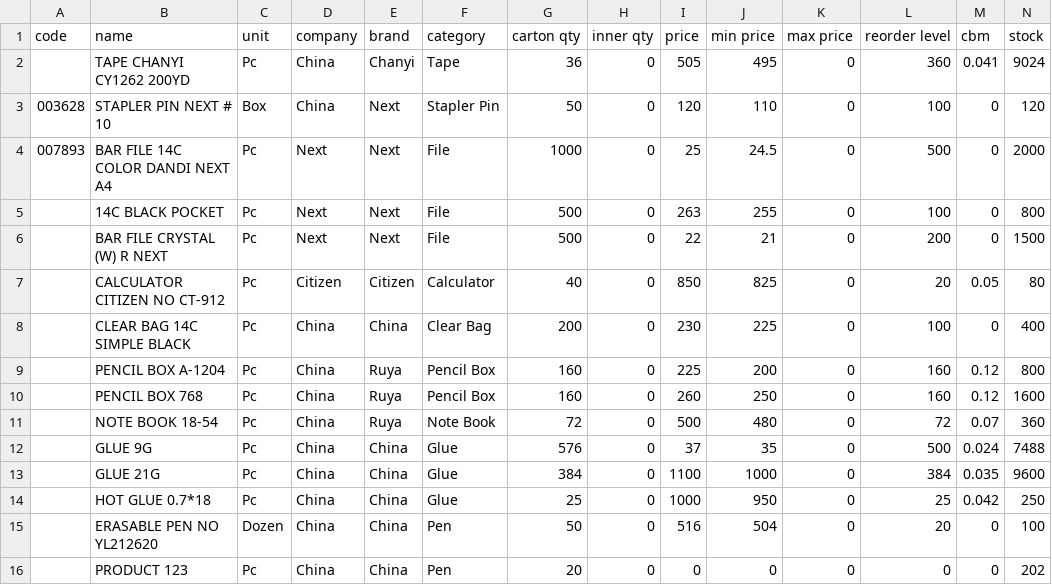
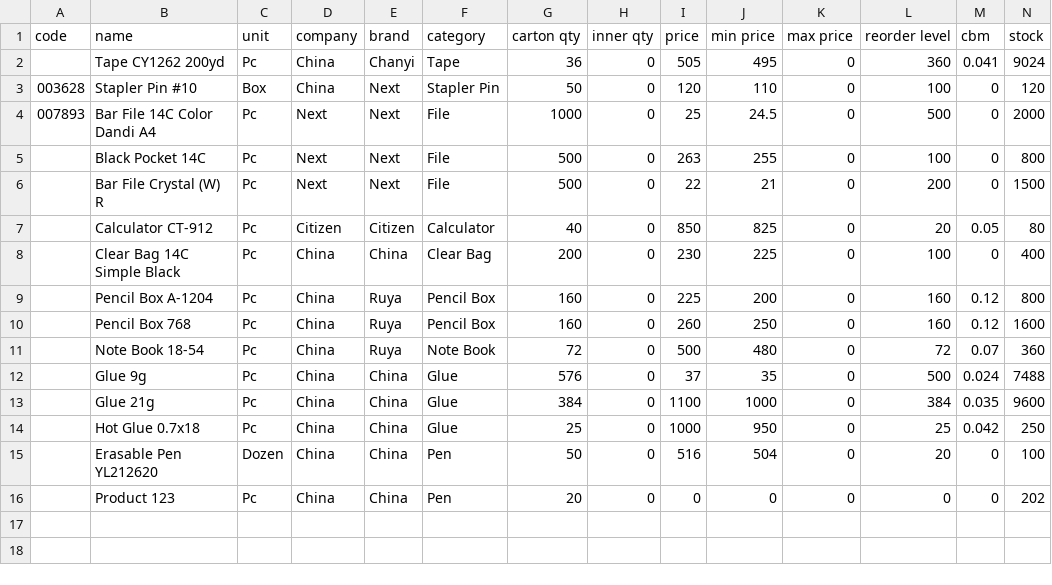
Before and after one commit to selectionstechnologies/Royal-Stationers-POS, a CSV file: docs/sample-products.csv, drawn as a sheet.

```diff
--- a/docs/sample-products.csv
+++ b/docs/sample-products.csv
@@ -1,16 +1,16 @@
 code,name,unit,company,brand,category,carton qty,inner qty,price,min price,max price,reorder level,cbm,stock
-,TAPE CHANYI CY1262 200YD,Pc,China,Chanyi,Tape,36,0,505,495,0,360,0.041,9024
-003628,STAPLER PIN NEXT # 10,Box,China,Next,Stapler Pin,50,0,120,110,0,100,0,120
-007893,BAR FILE 14C COLOR DANDI NEXT A4,Pc,Next,Next,File,1000,0,25,24.5,0,500,0,2000
-,14C BLACK POCKET,Pc,Next,Next,File,500,0,263,255,0,100,0,800
-,BAR FILE CRYSTAL (W) R NEXT,Pc,Next,Next,File,500,0,22,21,0,200,0,1500
-,CALCULATOR CITIZEN NO CT-912,Pc,Citizen,Citizen,Calculator,40,0,850,825,0,20,0.05,80
-,CLEAR BAG 14C SIMPLE BLACK,Pc,China,China,Clear Bag,200,0,230,225,0,100,0,400
-,PENCIL BOX A-1204,Pc,China,Ruya,Pencil Box,160,0,225,200,0,160,0.12,800
-,PENCIL BOX 768,Pc,China,Ruya,Pencil Box,160,0,260,250,0,160,0.12,1600
-,NOTE BOOK 18-54,Pc,China,Ruya,Note Book,72,0,500,480,0,72,0.07,360
-,GLUE 9G,Pc,China,China,Glue,576,0,37,35,0,500,0.024,7488
-,GLUE 21G,Pc,China,China,Glue,384,0,1100,1000,0,384,0.035,9600
-,HOT GLUE 0.7*18,Pc,China,China,Glue,25,0,1000,950,0,25,0.042,250
-,ERASABLE PEN NO YL212620,Dozen,China,China,Pen,50,0,516,504,0,20,0,100
-,PRODUCT 123,Pc,China,China,Pen,20,0,0,0,0,0,0,202
+,Tape CY1262 200yd,Pc,China,Chanyi,Tape,36,0,505,495,0,360,0.041,9024
+003628,Stapler Pin #10,Box,China,Next,Stapler Pin,50,0,120,110,0,100,0,120
+007893,Bar File 14C Color Dandi A4,Pc,Next,Next,File,1000,0,25,24.5,0,500,0,2000
+,Black Pocket 14C,Pc,Next,Next,File,500,0,263,255,0,100,0,800
+,Bar File Crystal (W) R,Pc,Next,Next,File,500,0,22,21,0,200,0,1500
+,Calculator CT-912,Pc,Citizen,Citizen,Calculator,40,0,850,825,0,20,0.05,80
+,Clear Bag 14C Simple Black,Pc,China,China,Clear Bag,200,0,230,225,0,100,0,400
+,Pencil Box A-1204,Pc,China,Ruya,Pencil Box,160,0,225,200,0,160,0.12,800
+,Pencil Box 768,Pc,China,Ruya,Pencil Box,160,0,260,250,0,160,0.12,1600
+,Note Book 18-54,Pc,China,Ruya,Note Book,72,0,500,480,0,72,0.07,360
+,Glue 9g,Pc,China,China,Glue,576,0,37,35,0,500,0.024,7488
+,Glue 21g,Pc,China,China,Glue,384,0,1100,1000,0,384,0.035,9600
+,Hot Glue 0.7x18,Pc,China,China,Glue,25,0,1000,950,0,25,0.042,250
+,Erasable Pen YL212620,Dozen,China,China,Pen,50,0,516,504,0,20,0,100
+,Product 123,Pc,China,China,Pen,20,0,0,0,0,0,0,202
```
Also changed, not shown: 30 other files.
